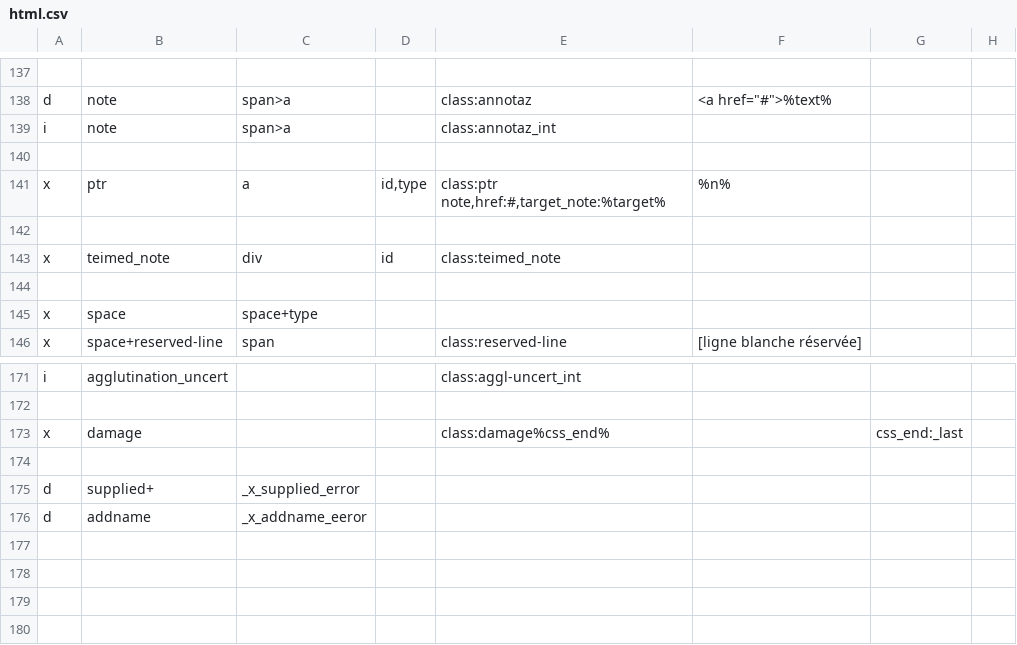
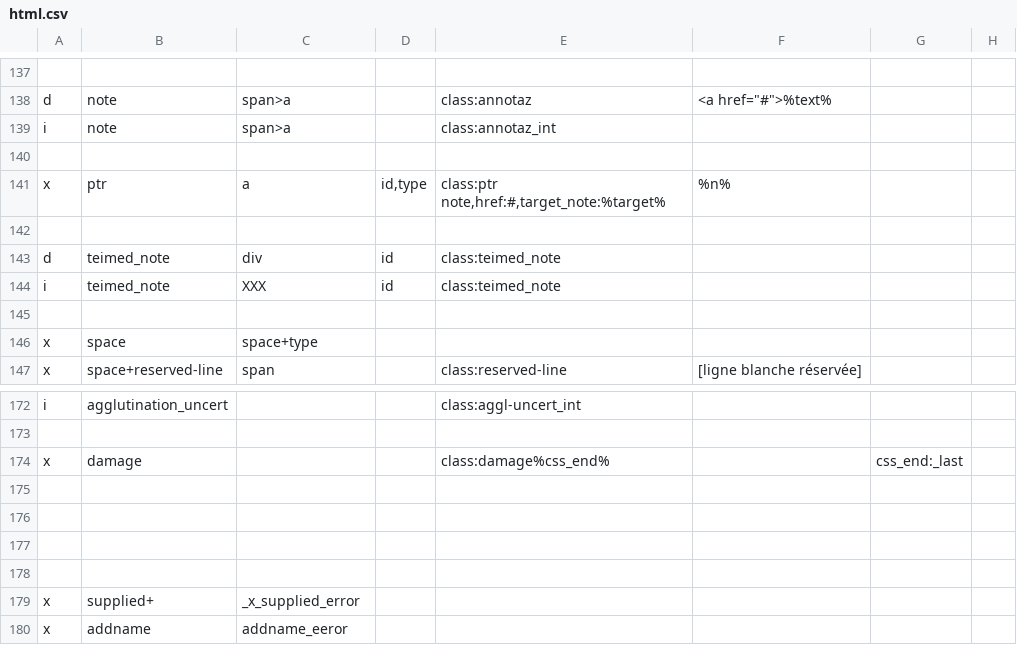
Before and after one commit to gmaterni/teixml2html_flori, a CSV file: cnf/html.csv, drawn as a sheet; only a part is shown, gaps mark what is left out.

Commit message:
sistemata gestione span split e gestione note

```diff
--- a/cnf/html.csv
+++ b/cnf/html.csv
@@ -142,3 +142,4 @@ x|ptr|a|id,type|class:ptr note,href:#,target_note:%target%|%n%|
 
-x|teimed_note|div|id|class:teimed_note
+d|teimed_note|div|id|class:teimed_note
+i|teimed_note|XXX|id|class:teimed_note
 
@@ -174,3 +175,6 @@ x|damage|||class:damage%css_end%||css_end:_last
 
-d|supplied+|_x_supplied_error
-d|addname|_x_addname_eeror
+
+
+
+x|supplied+|_x_supplied_error
+x|addname|addname_eeror
```
Also changed, not shown: 2 other files.
